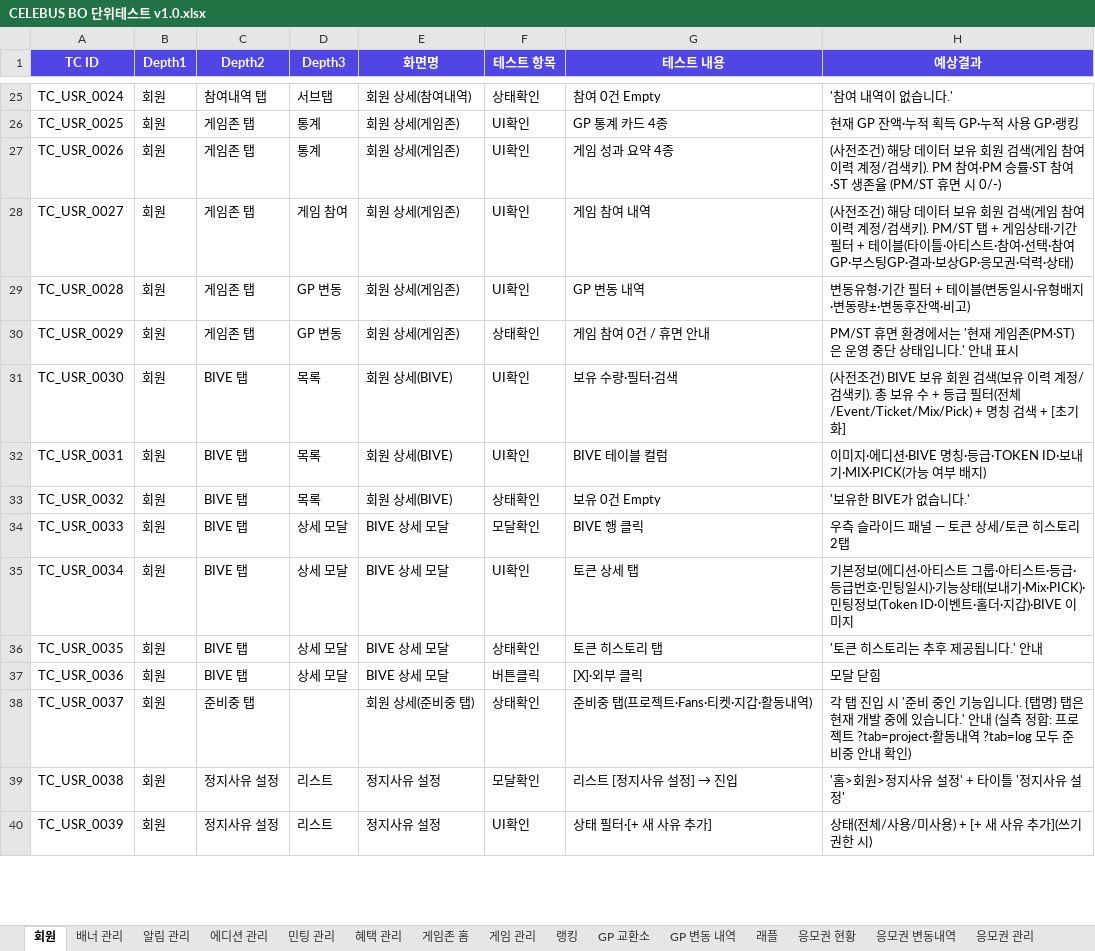
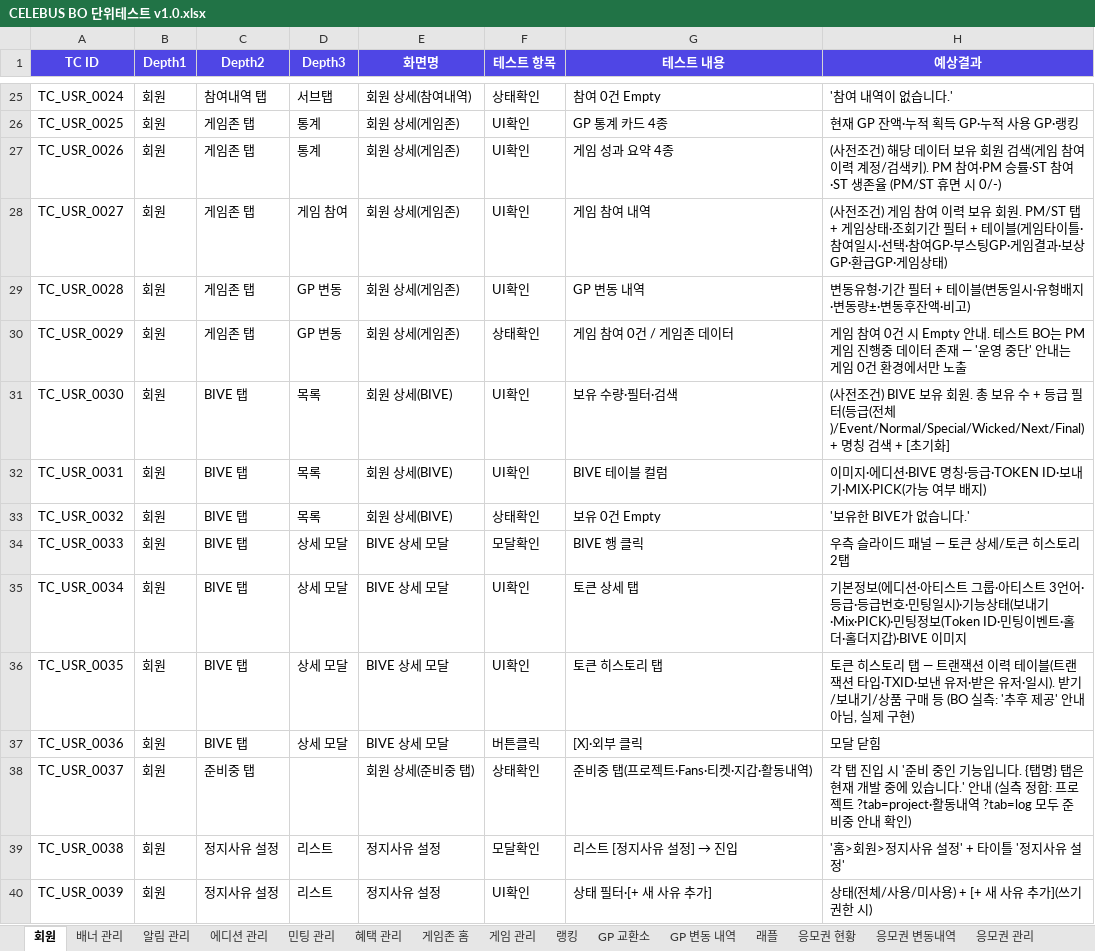
Before and after one commit to GoodBlock-Nill/celebus-admin-doc, an Excel workbook: v2/BO/00-Common/CELEBUS BO 단위테스트 v1.0.xlsx, sheet 회원, drawn as a sheet; only a part is shown, gaps mark what is left out; values as stored, in another font and other column widths than the file's, no borders; the diff covers the shown part only; the diff names each change by its address in the sheet, - before the commit and + after, or states it on an @@ line.

```diff
--- a/v2/BO/00-Common/CELEBUS BO 단위테스트 v1.0.xlsx (sheet 회원)
+++ b/v2/BO/00-Common/CELEBUS BO 단위테스트 v1.0.xlsx (sheet 회원)
-H28 (예상결과): …전조건) 해당 데이터 보유 회원 검색(게임 참여 이력 계정/검색키). PM/ST 탭 + 게임상태·기간 필터 + 테이블(타이틀·아티스트·참여·선택·참여GP·부스팅GP·결과·보상GP·응모권·덕력·상태)
+H28 (예상결과): …전조건) 게임 참여 이력 보유 회원. PM/ST 탭 + 게임상태·조회기간 필터 + 테이블(게임타이틀·참여일시·선택·참여GP·부스팅GP·게임결과·보상GP·환급GP·게임상태)
-G30 (테스트 내용): 게임 참여 0건 / 휴면 안내
+G30 (테스트 내용): 게임 참여 0건 / 게임존 데이터
-H30 (예상결과): PM/ST 휴면 환경에서는 '현재 게임존(PM·ST)은 운영 중단 상태입니다.' 안내 표시
+H30 (예상결과): 게임 참여 0건 시 Empty 안내. 테스트 BO는 PM 게임 진행중 데이터 존재 — '운영 중단' 안내는 게임 0건 환경에서만 노출
-H31 (예상결과): …유 회원 검색(보유 이력 계정/검색키). 총 보유 수 + 등급 필터(전체/Event/Ticket/Mix/Pick) + 명칭…
+H31 (예상결과): …유 회원. 총 보유 수 + 등급 필터(등급(전체)/Event/Normal/Special/Wicked/Next/Final) + 명칭…
-H35 (예상결과): …아티스트·등급·등급번호·민팅일시)·기능상태(보내기·Mix·PICK)·민팅정보(Token ID·이벤트·홀더·지갑)·BIVE 이…
+H35 (예상결과): …아티스트 3언어·등급·등급번호·민팅일시)·기능상태(보내기·Mix·PICK)·민팅정보(Token ID·민팅이벤트·홀더·홀더지갑)·BIVE 이…
-F36 (테스트 항목): 상태확인
+F36 (테스트 항목): UI확인
-H36 (예상결과): '토큰 히스토리는 추후 제공됩니다.' 안내
+H36 (예상결과): 토큰 히스토리 탭 — 트랜잭션 이력 테이블(트랜잭션 타입·TXID·보낸 유저·받은 유저·일시). 받기/보내기/상품 구매 등 (BO 실측: '추후 제공' 안내 아님, 실제 구현)
```
Also changed, not shown: 3 added rows and 20 edited cells elsewhere in this sheet, 9 other files.
